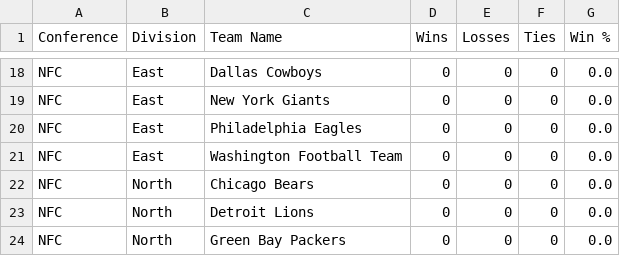
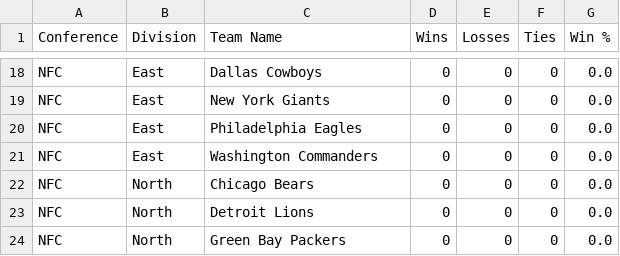
Before and after one commit to amightybeard/nflbot-for-squabblr, a CSV file: csv/nfl_standings.csv, drawn as a sheet; only a part is shown, gaps mark what is left out.

Commit message:
Update nfl_standings.csv

```diff
--- a/csv/nfl_standings.csv
+++ b/csv/nfl_standings.csv
@@ -20,3 +20,3 @@ NFC,East,New York Giants,0,0,0,0.0
 NFC,East,Philadelphia Eagles,0,0,0,0.0
-NFC,East,Washington Football Team,0,0,0,0.0
+NFC,East,Washington Commanders,0,0,0,0.0
 NFC,North,Chicago Bears,0,0,0,0.0
```
